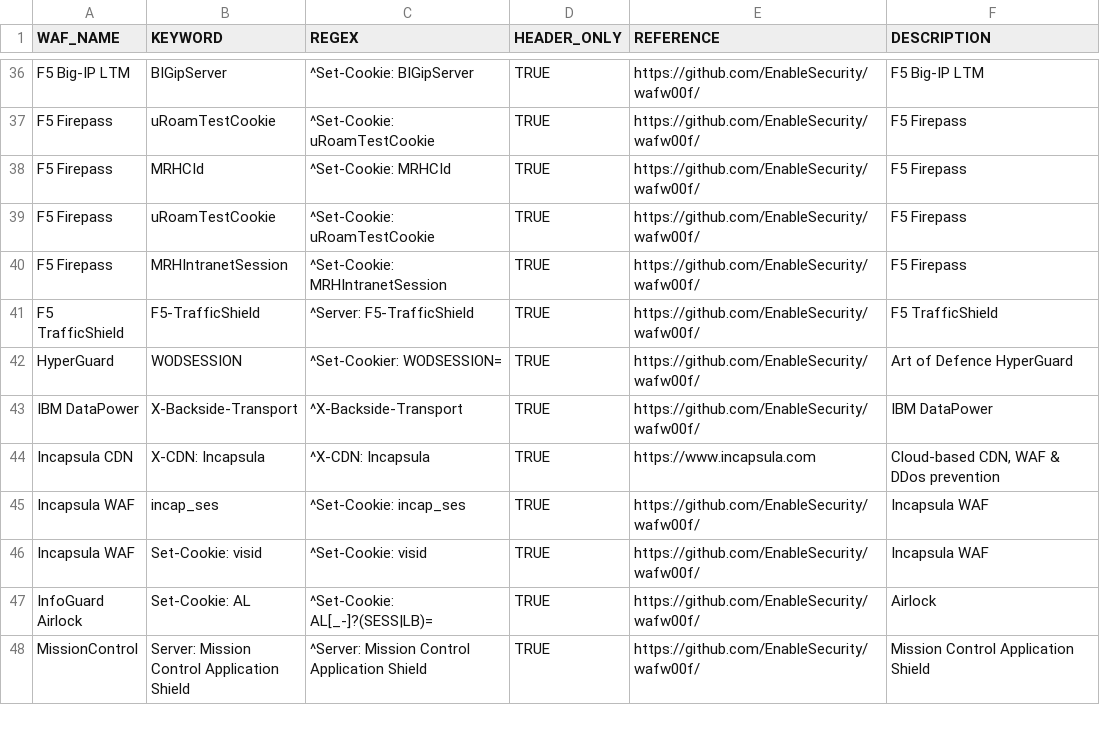
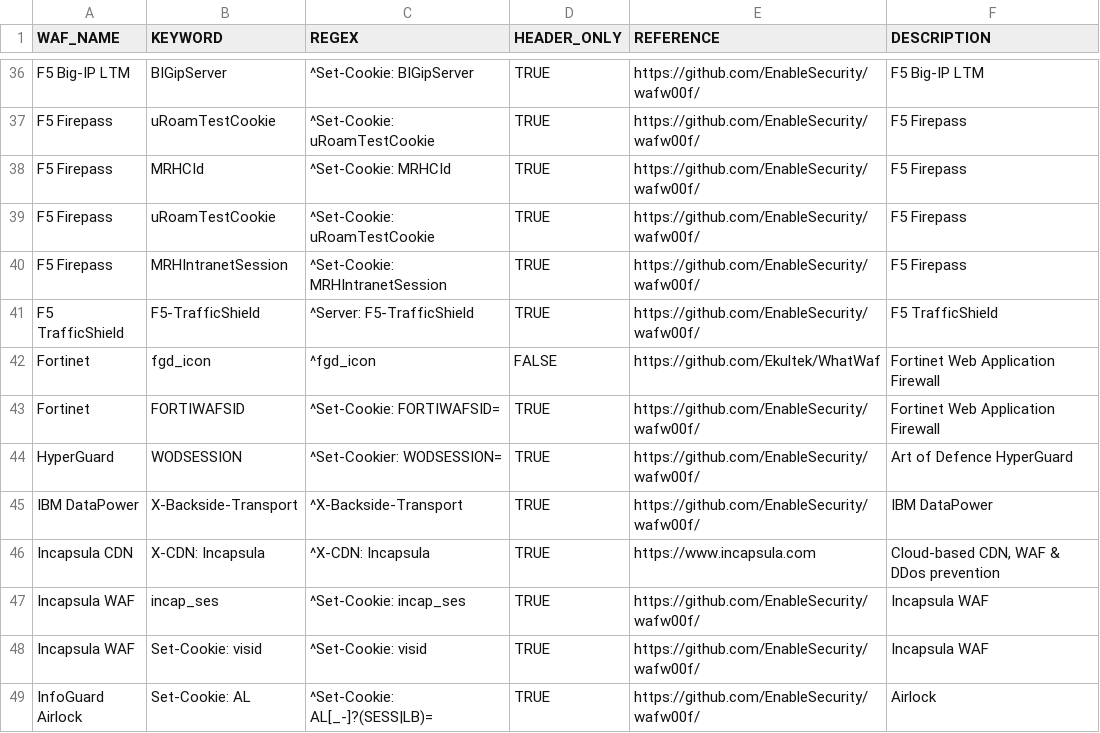
Before and after one commit to PortSwigger/waf-detect, a CSV file: resources/WafFingerprints.csv, drawn as a sheet; only a part is shown, gaps mark what is left out; the shorter side is filled out with more unchanged rows.

Commit message:
Add Fortinet WAF detection

```diff
--- a/resources/WafFingerprints.csv
+++ b/resources/WafFingerprints.csv
@@ -41,2 +41,4 @@ F5 Firepass,MRHIntranetSession,^Set-Cookie: MRHIntranetSession,TRUE,https://gith
 F5 TrafficShield,F5-TrafficShield,^Server: F5-TrafficShield,TRUE,https://github.com/EnableSecurity/wafw00f/,F5 TrafficShield
+Fortinet,fgd_icon,^fgd_icon,FALSE,https://github.com/Ekultek/WhatWaf,Fortinet Web Application Firewall
+Fortinet,FORTIWAFSID,^Set-Cookie: FORTIWAFSID=,TRUE,https://github.com/EnableSecurity/wafw00f/,Fortinet Web Application Firewall
 HyperGuard,WODSESSION,^Set-Cookier: WODSESSION=,TRUE,https://github.com/EnableSecurity/wafw00f/,Art of Defence HyperGuard
```
